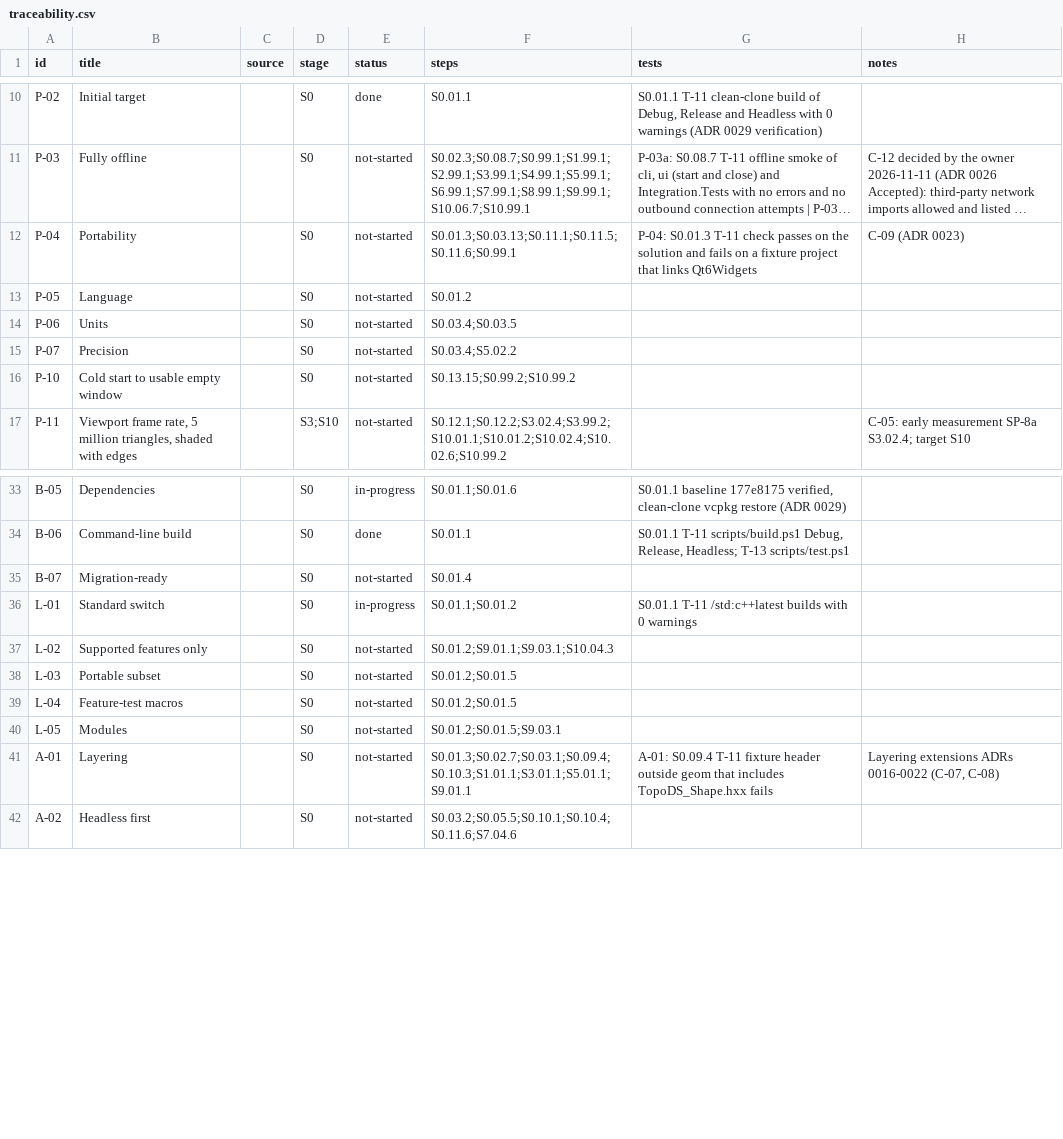
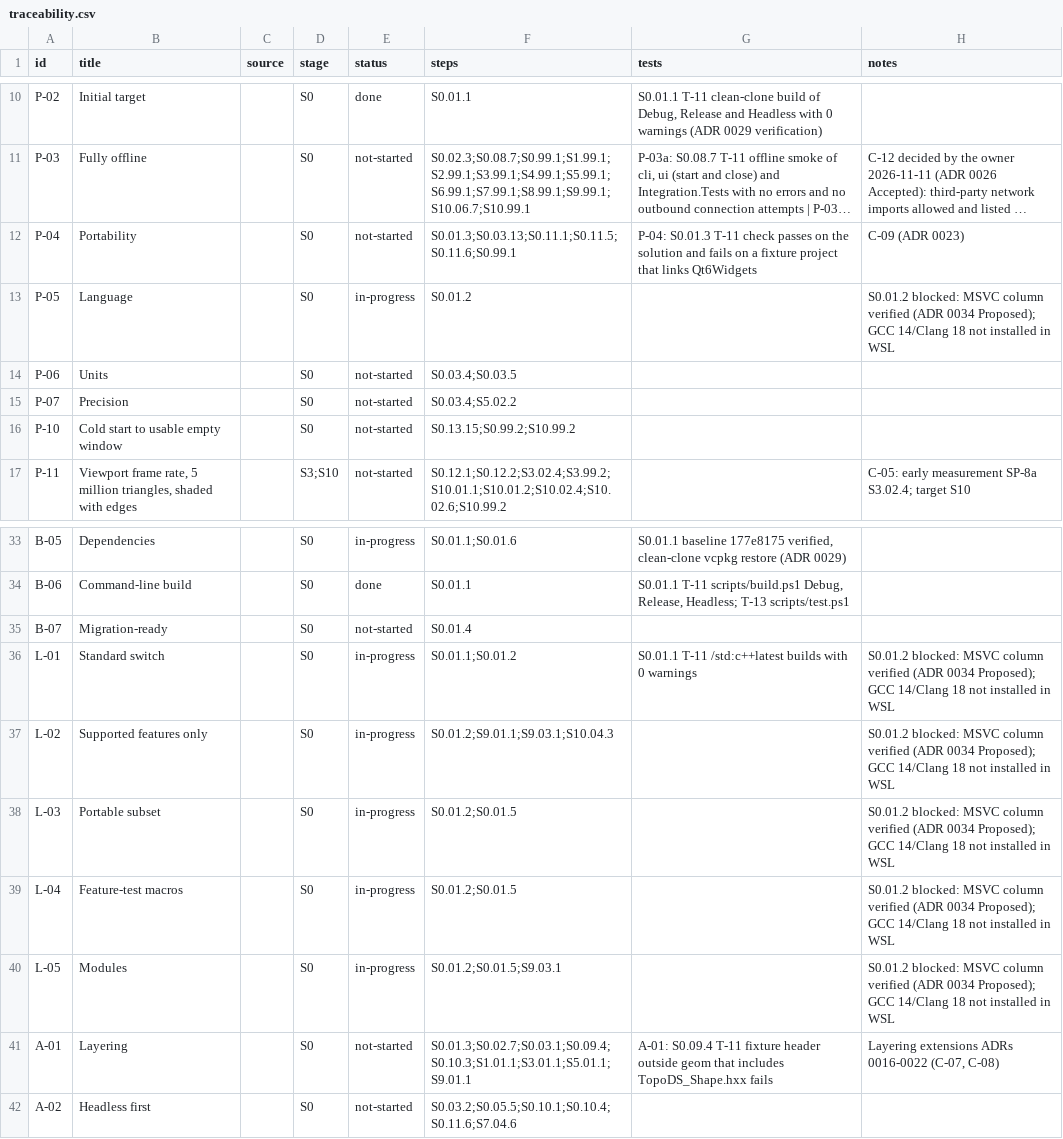
Before and after one commit to smeekel/CADence, a CSV file: docs/traceability.csv, drawn as a sheet; only a part is shown, gaps mark what is left out; long unchanged cells end in …; the diff names each change by its address in the sheet, - before the commit and + after, or states it on an @@ line.

Commit message:
S0.01.2 P-05 L-01 L-02 L-03 L-04 L-05: feature probe and MSVC matrix; blocked on GCC/Clang (in progress)
tests/core/spikes/cpp_feature_probe.cpp and scripts/probe-cpp-features.ps1 build every row of docs/cpp-features.md; MSVC 19.51 matches all rows. ADR 0034 Proposed. GCC 14 and Clang 18 are not installed in WSL; installing them and accepting ADR 0034 need the owner.

```diff
--- a/docs/traceability.csv
+++ b/docs/traceability.csv
-E13 (status): not-started
+E13 (status): in-progress
-H13 (notes): (empty)
+H13 (notes): S0.01.2 blocked: MSVC column verified (ADR 0034 Proposed); GCC 14/Clang 18 not installed in WSL
-H36:H40 (notes): (empty)
+H36:H40 (notes): S0.01.2 blocked: MSVC column verified (ADR 0034 Proposed); GCC 14/Clang 18 not installed in WSL
-E37:E40 (status): not-started
+E37:E40 (status): in-progress
```
Also changed, not shown: 6 other files.
